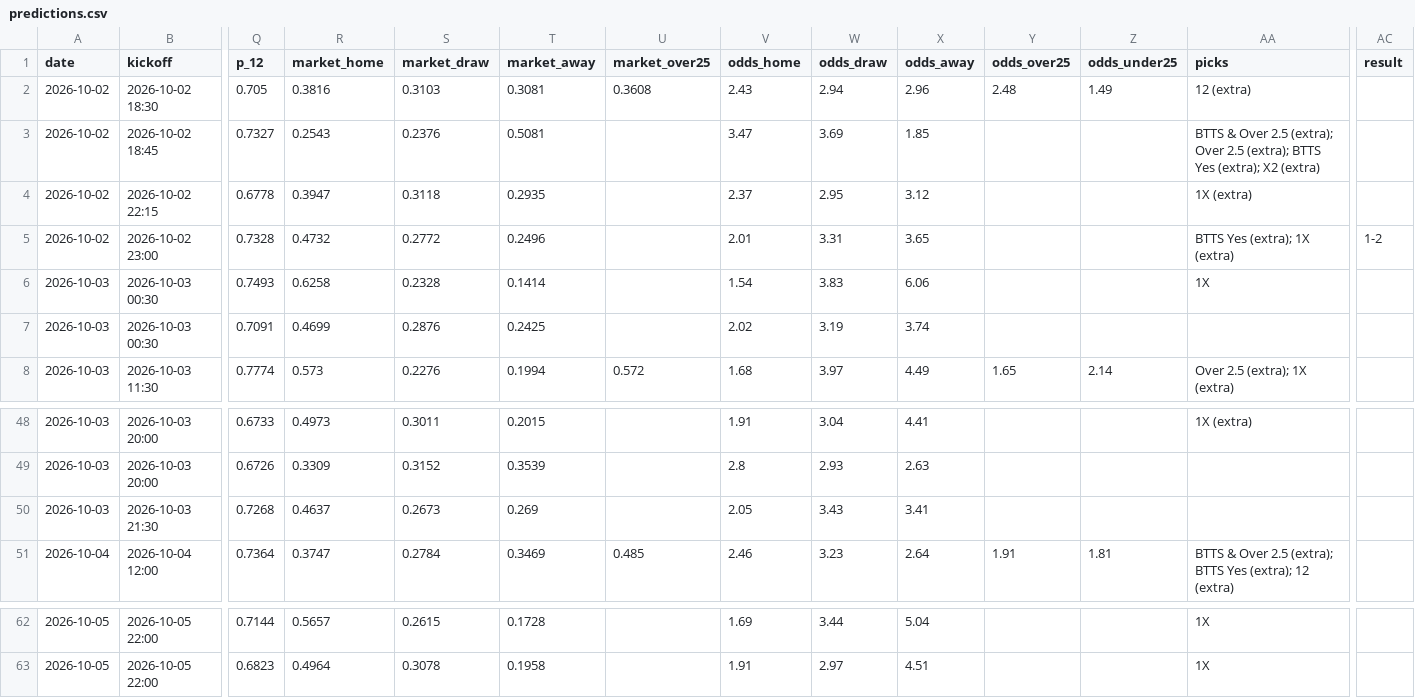
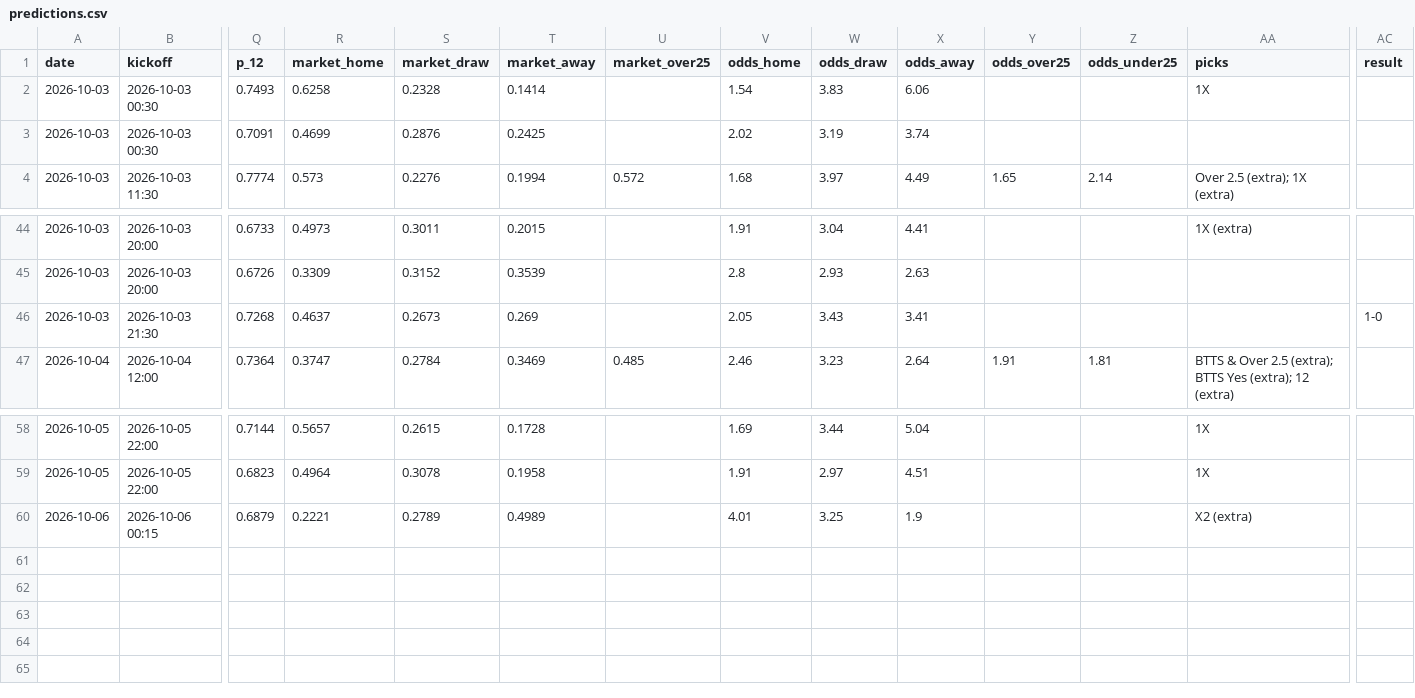
Before and after one commit to G71212/G71212, a CSV file: predictions.csv, drawn as a sheet; only a part is shown, gaps mark what is left out; removed rows and columns are numbered as before the commit, all else as after; rows hold the shown columns only; the diff names each change by its address in the sheet, - before the commit and + after, or states it on an @@ line.

```diff
--- a/predictions.csv
+++ b/predictions.csv
-row 2: 2026-10-02 | 2026-10-02 18:30 | 0.705 | 0.3816 | 0.3103 | 0.3081 | 0.3608 | 2.43 | 2.94 | 2.96 | 2.48 | 1.49 | 12 (extra)
-row 3: 2026-10-02 | 2026-10-02 18:45 | 0.7327 | 0.2543 | 0.2376 | 0.5081 |  | 3.47 | 3.69 | 1.85 |  |  | BTTS & Over 2.5 (extra); Over 2.5 (extra); BTTS Yes (extra); X2 (extra)
-row 4: 2026-10-02 | 2026-10-02 22:15 | 0.6778 | 0.3947 | 0.3118 | 0.2935 |  | 2.37 | 2.95 | 3.12 |  |  | 1X (extra)
-row 5: 2026-10-02 | 2026-10-02 23:00 | 0.7328 | 0.4732 | 0.2772 | 0.2496 |  | 2.01 | 3.31 | 3.65 |  |  | BTTS Yes (extra); 1X (extra) | 1-2
-AC46 (result): (empty)
+AC46 (result): 1-0
+row 60: 2026-10-06 | 2026-10-06 00:15 | 0.6879 | 0.2221 | 0.2789 | 0.4989 |  | 4.01 | 3.25 | 1.9 |  |  | X2 (extra)
```
Also changed, not shown: 5 other files.
